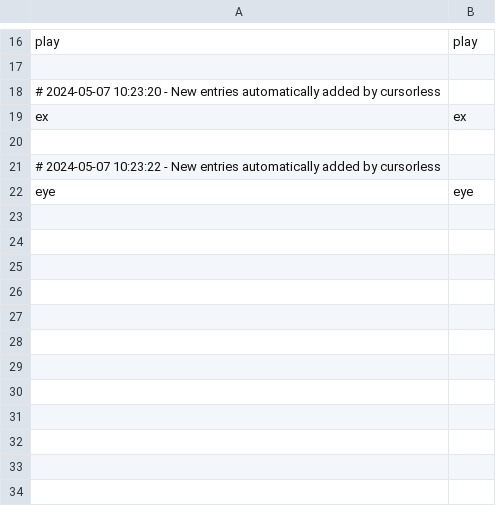
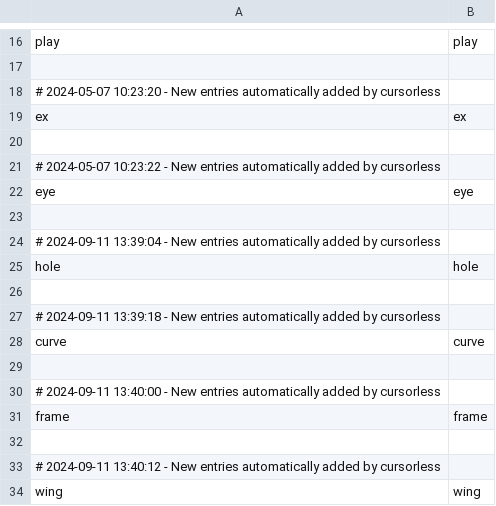
Before and after one commit to Vynlar/vynlar_talon, a CSV file: root/cursorless-settings/hat_styles.csv, drawn as a sheet; only a part is shown, gaps mark what is left out.

```diff
--- a/root/cursorless-settings/hat_styles.csv
+++ b/root/cursorless-settings/hat_styles.csv
@@ -22 +22,13 @@ ex, ex
 eye, eye
+
+# 2024-09-11 13:39:04 - New entries automatically added by cursorless
+hole, hole
+
+# 2024-09-11 13:39:18 - New entries automatically added by cursorless
+curve, curve
+
+# 2024-09-11 13:40:00 - New entries automatically added by cursorless
+frame, frame
+
+# 2024-09-11 13:40:12 - New entries automatically added by cursorless
+wing, wing
```
Also changed, not shown: root/cursorless-settings/actions.csv, root/cursorless-settings/experimental/insertion_snippets.csv, 2 other files.
